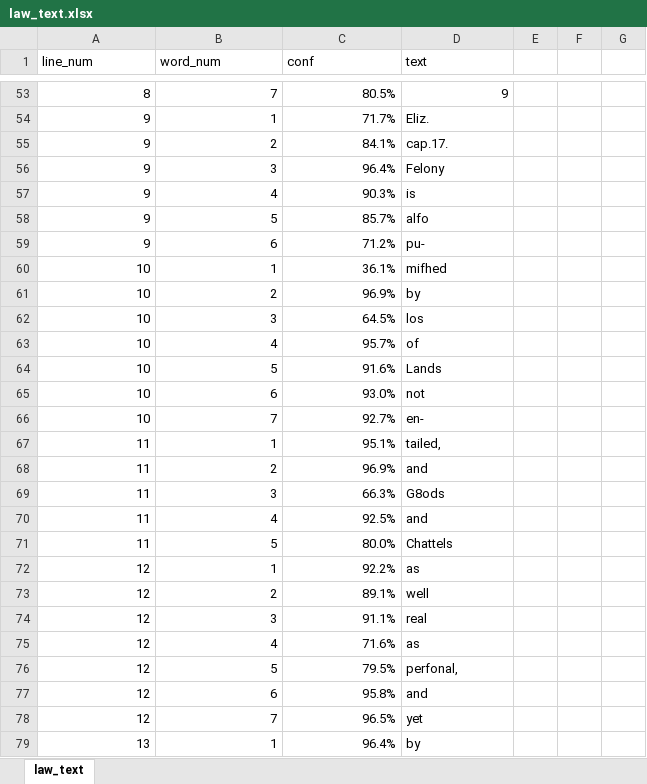
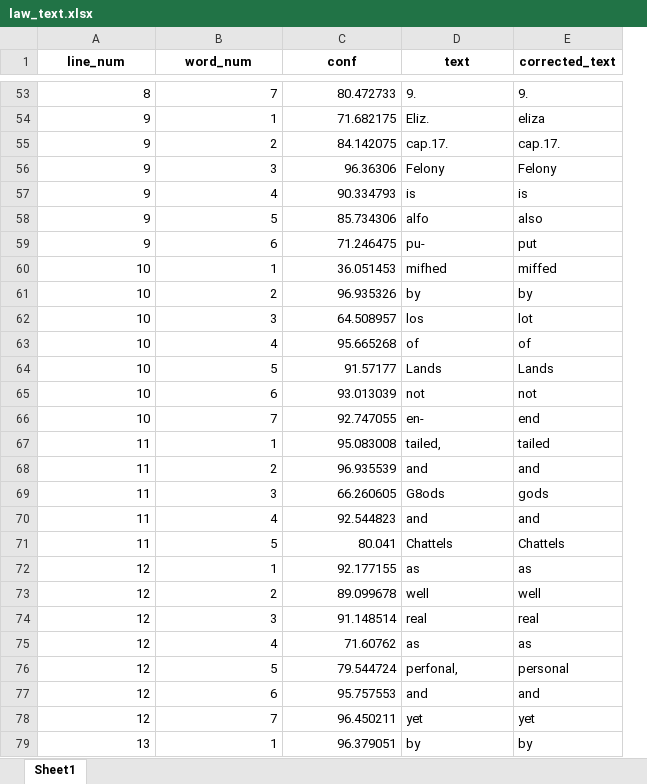
Before and after one commit to chase-dalton/law-text-ocr, an Excel workbook: law_text.xlsx, sheet Sheet1, drawn as a sheet; only a part is shown, gaps mark what is left out; values as stored, in another font and other column widths than the file's, no borders; removed rows and columns are numbered as before the commit, all else as after; the diff covers the shown part only; the diff names each change by its address in the sheet, - before the commit and + after, or states it on an @@ line.

Commit message:
Added Text Correction

```diff
--- a/law_text.xlsx (sheet Sheet1)
+++ b/law_text.xlsx (sheet Sheet1)
-sheet tab: law_text
+sheet tab: Sheet1
-column E, empty
-column F, empty
-column G, empty
+column E (corrected_text), rows 53-79: 9. | eliza | cap.17. | Felony | is | also | put | miffed | by | lot | of | Lands | not | end | tailed | and | gods | and | Chattels | as | well | real | as | personal | and | yet | by
@@ A1:D1 bold: off → on, alignment: left → center @@
-C53 (conf): 80.5%
+C53 (conf): 80.472733
-D53 (text): 9
+D53 (text): 9.
-C54 (conf): 71.7%
+C54 (conf): 71.682175
-C55 (conf): 84.1%
+C55 (conf): 84.142075
-C56 (conf): 96.4%
+C56 (conf): 96.36306
-C57 (conf): 90.3%
+C57 (conf): 90.334793
-C58 (conf): 85.7%
+C58 (conf): 85.734306
-C59 (conf): 71.2%
+C59 (conf): 71.246475
-C60 (conf): 36.1%
+C60 (conf): 36.051453
-C61 (conf): 96.9%
+C61 (conf): 96.935326
-C62 (conf): 64.5%
+C62 (conf): 64.508957
-C63 (conf): 95.7%
+C63 (conf): 95.665268
-C64 (conf): 91.6%
+C64 (conf): 91.57177
-C65 (conf): 93.0%
+C65 (conf): 93.013039
-C66 (conf): 92.7%
+C66 (conf): 92.747055
-C67 (conf): 95.1%
+C67 (conf): 95.083008
-C68 (conf): 96.9%
+C68 (conf): 96.935539
-C69 (conf): 66.3%
+C69 (conf): 66.260605
-C70 (conf): 92.5%
+C70 (conf): 92.544823
-C71 (conf): 80.0%
+C71 (conf): 80.041
-C72 (conf): 92.2%
+C72 (conf): 92.177155
-C73 (conf): 89.1%
+C73 (conf): 89.099678
-C74 (conf): 91.1%
+C74 (conf): 91.148514
-C75 (conf): 71.6%
+C75 (conf): 71.60762
-C76 (conf): 79.5%
+C76 (conf): 79.544724
-C77 (conf): 95.8%
+C77 (conf): 95.757553
-C78 (conf): 96.5%
+C78 (conf): 96.450211
-C79 (conf): 96.4%
+C79 (conf): 96.379051
```
Also changed, not shown: 262 edited cells and cell formats elsewhere in this sheet, 2 other files.
